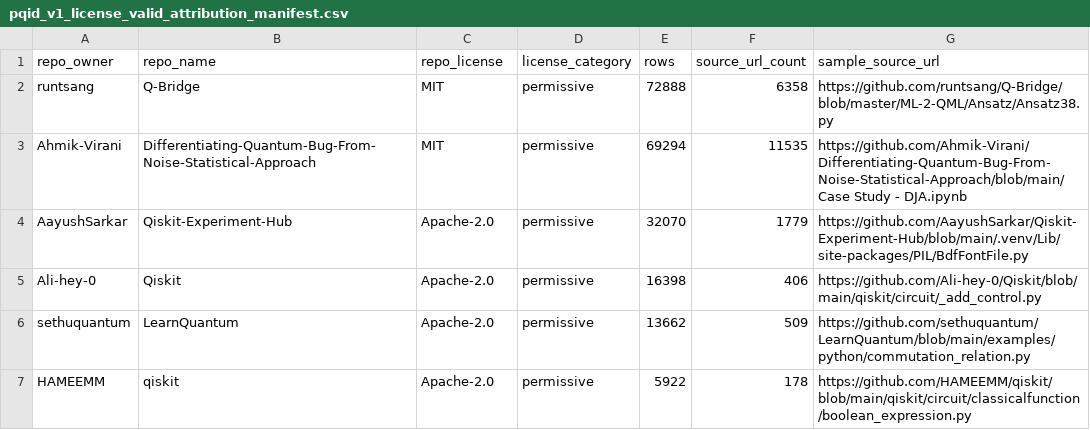
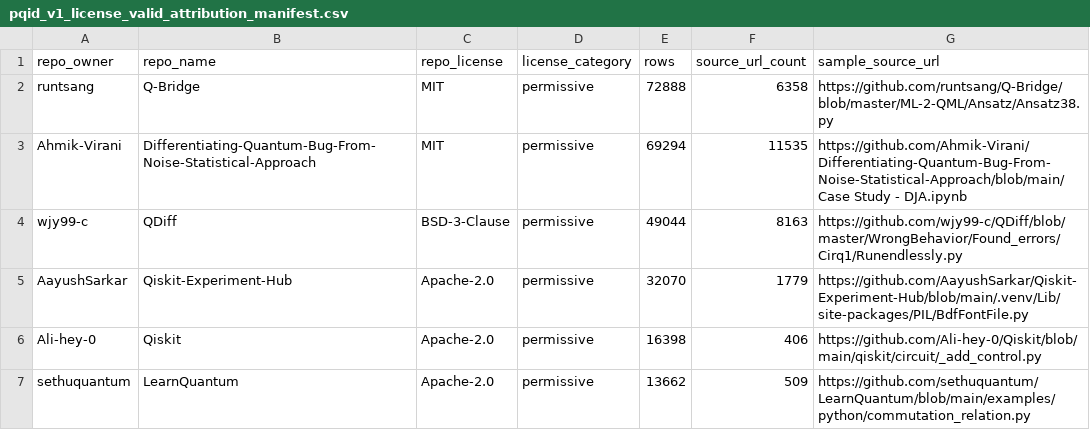
Before and after one commit to Elias-Abebe-Gasparini/PQID-Dataset, a CSV file: data/processed/release_views/pqid_v1_license_valid_attribution_manifest.csv, drawn as a sheet; only a part is shown; the shorter side is filled out with more unchanged rows; the diff names each change by its address in the sheet, - before the commit and + after, or states it on an @@ line.

Commit message:
Update QDiff license release artifacts

```diff
--- a/data/processed/release_views/pqid_v1_license_valid_attribution_manifest.csv
+++ b/data/processed/release_views/pqid_v1_license_valid_attribution_manifest.csv
+row 4: wjy99-c | QDiff | BSD-3-Clause | permissive | 49044 | 8163 | https://github.com/wjy99-c/QDiff/blob/master/WrongBehavior/Found_errors/Cirq1/Runendlessly.py
```
Also changed, not shown: data/processed/release_views/pqid_v1_public_open_attribution_manifest.csv, 26 other files.
